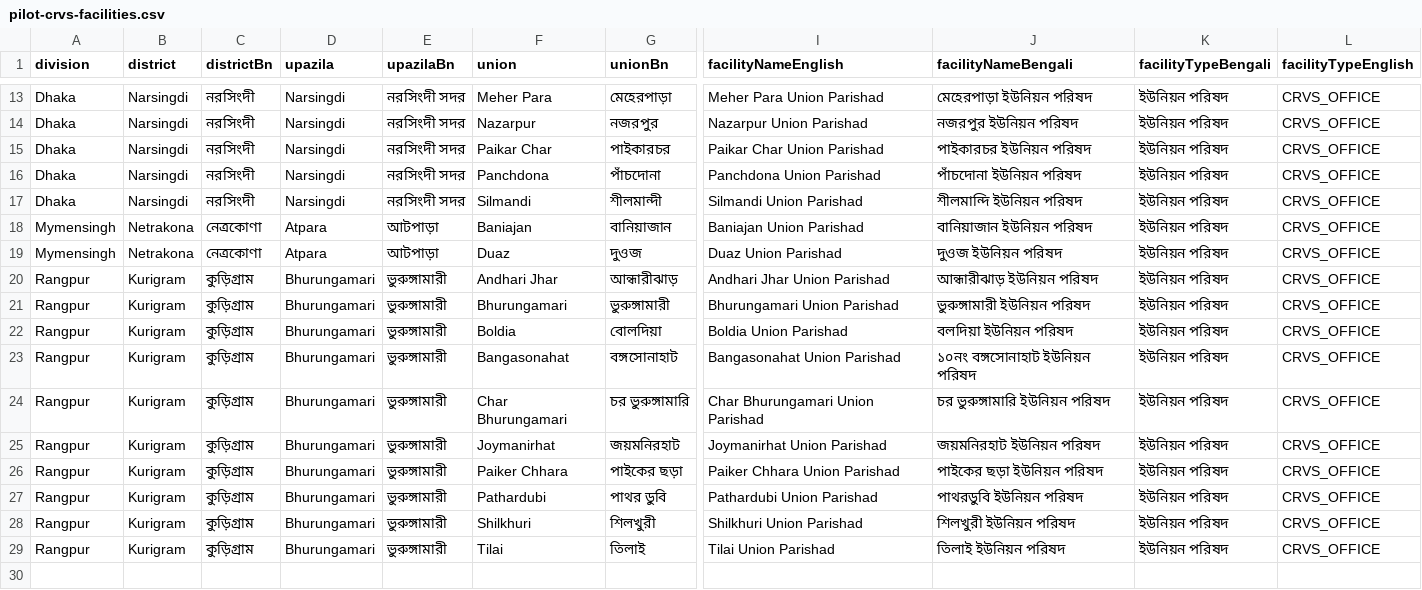
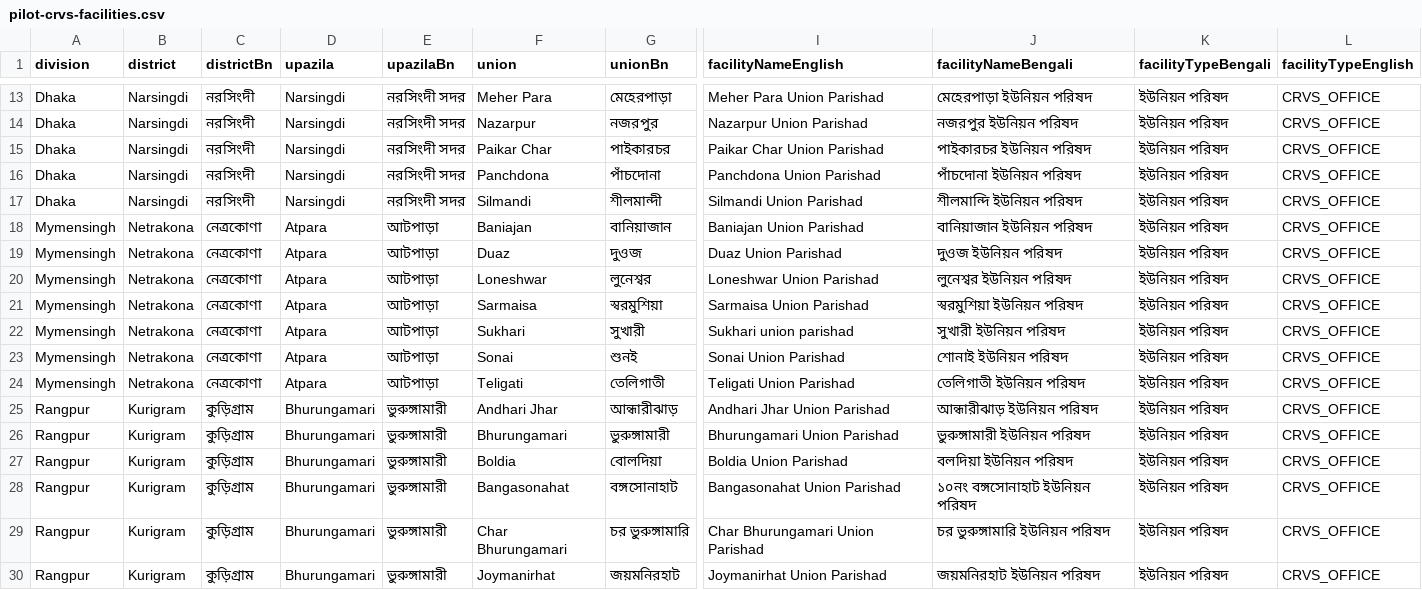
Before and after one commit to opencrvs/opencrvs-core, a CSV file: packages/resources/src/bgd/features/facilities/generated/pilot-crvs-facilities.csv, drawn as a sheet; only a part is shown, gaps mark what is left out; the shorter side is filled out with more unchanged rows; rows hold the shown columns only; the diff names each change by its address in the sheet, - before the commit and + after, or states it on an @@ line.

Commit message:
Added all unions in Atpara for pilot testing

```diff
--- a/packages/resources/src/bgd/features/facilities/generated/pilot-crvs-facilities.csv
+++ b/packages/resources/src/bgd/features/facilities/generated/pilot-crvs-facilities.csv
+row 20: Mymensingh | Netrakona | নেত্রকোণা | Atpara | আটপাড়া | Loneshwar | লুনেশ্বর | Loneshwar Union Parishad | লুনেশ্বর ইউনিয়ন পরিষদ | ইউনিয়ন পরিষদ | CRVS_OFFICE
+row 21: Mymensingh | Netrakona | নেত্রকোণা | Atpara | আটপাড়া | Sarmaisa | স্বরমুশিয়া | Sarmaisa Union Parishad | স্বরমুশিয়া ইউনিয়ন পরিষদ | ইউনিয়ন পরিষদ | CRVS_OFFICE
+row 22: Mymensingh | Netrakona | নেত্রকোণা | Atpara | আটপাড়া | Sukhari | সুখারী | Sukhari union parishad | সুখারী ইউনিয়ন পরিষদ | ইউনিয়ন পরিষদ | CRVS_OFFICE
+row 23: Mymensingh | Netrakona | নেত্রকোণা | Atpara | আটপাড়া | Sonai | শুনই | Sonai Union Parishad | শোনাই ইউনিয়ন পরিষদ | ইউনিয়ন পরিষদ | CRVS_OFFICE
+row 24: Mymensingh | Netrakona | নেত্রকোণা | Atpara | আটপাড়া | Teligati | তেলিগাতী | Teligati Union Parishad | তেলিগাতী ইউনিয়ন পরিষদ | ইউনিয়ন পরিষদ | CRVS_OFFICE
```
Also changed, not shown: packages/resources/src/bgd/features/generate/sequenceNumbers/generated/unions.csv, 3 other files.
